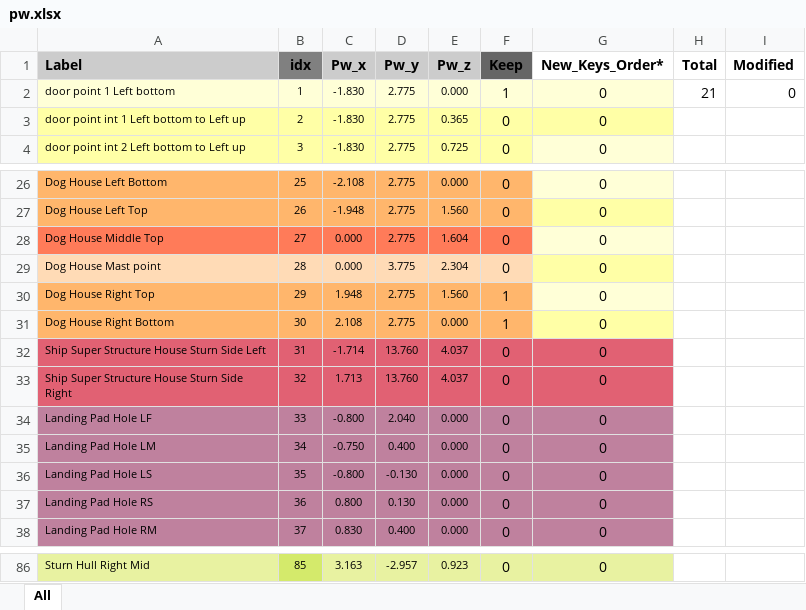
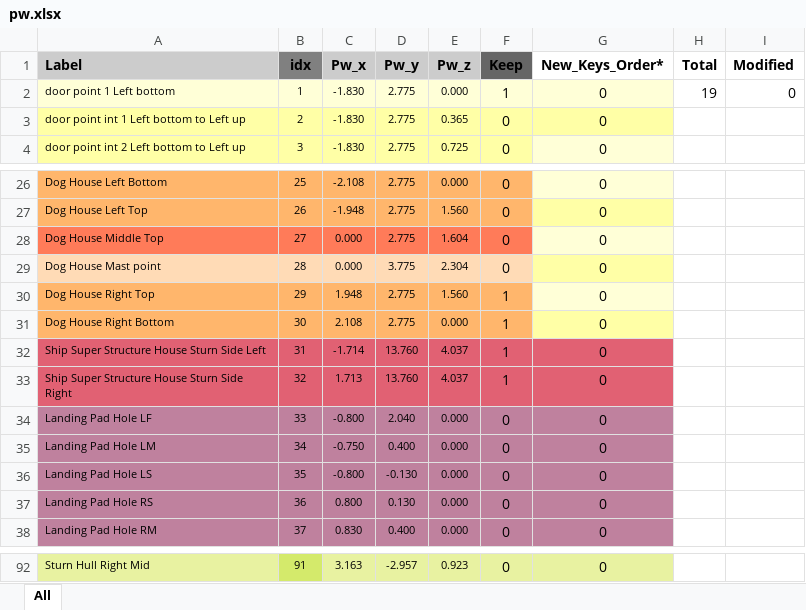
Before and after one commit to ManeeshW/SDML, an Excel workbook: pw.xlsx, sheet All, drawn as a sheet; only a part is shown, gaps mark what is left out; values as stored, in another font and other column widths than the file's, no borders; conditional formats not drawn; addresses are those after the commit; the diff covers the shown part only; the diff names each change by its address in the sheet, - before the commit and + after, or states it on an @@ line.

```diff
--- a/pw.xlsx (sheet All)
+++ b/pw.xlsx (sheet All)
-H2 (Total): 21
+H2 (Total): 19
-F32:F33 (Keep): 0
+F32:F33 (Keep): 1
-B92 (idx): 85
+B92 (idx): 91
```
Also changed, not shown: 6 added rows, 53 edited cells and cell formats elsewhere in this sheet, formulas that keep their value.
